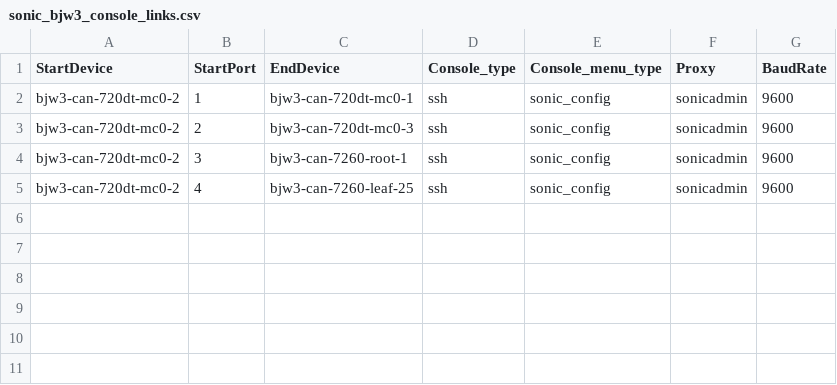
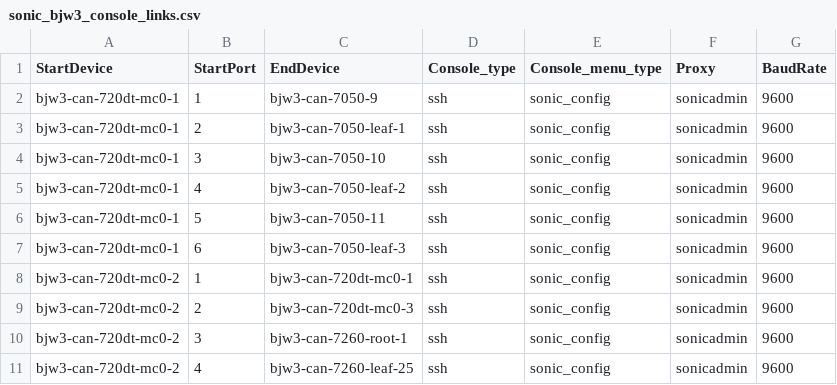
Before and after one commit to sakshamkhurana21/sonic-mgmt, a CSV file: ansible/files/sonic_bjw3_console_links.csv, drawn as a sheet; the diff names each change by its address in the sheet, - before the commit and + after, or states it on an @@ line.

```diff
--- a/ansible/files/sonic_bjw3_console_links.csv
+++ b/ansible/files/sonic_bjw3_console_links.csv
+row 2: bjw3-can-720dt-mc0-1 | 1 | bjw3-can-7050-9 | ssh | sonic_config | sonicadmin | 9600
+row 3: bjw3-can-720dt-mc0-1 | 2 | bjw3-can-7050-leaf-1 | ssh | sonic_config | sonicadmin | 9600
+row 4: bjw3-can-720dt-mc0-1 | 3 | bjw3-can-7050-10 | ssh | sonic_config | sonicadmin | 9600
+row 5: bjw3-can-720dt-mc0-1 | 4 | bjw3-can-7050-leaf-2 | ssh | sonic_config | sonicadmin | 9600
+row 6: bjw3-can-720dt-mc0-1 | 5 | bjw3-can-7050-11 | ssh | sonic_config | sonicadmin | 9600
+row 7: bjw3-can-720dt-mc0-1 | 6 | bjw3-can-7050-leaf-3 | ssh | sonic_config | sonicadmin | 9600
```
Also changed, not shown: ansible/files/sonic_bjw3_devices.csv, ansible/files/sonic_str3_links.csv, 30 other files.
